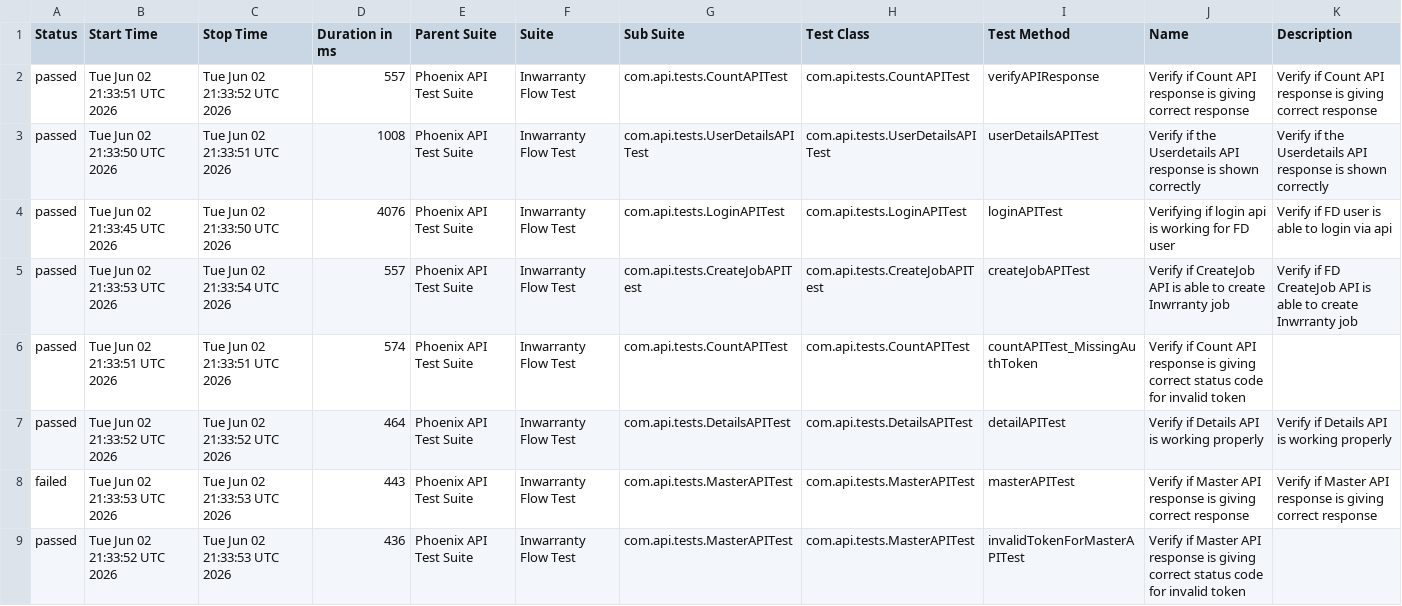
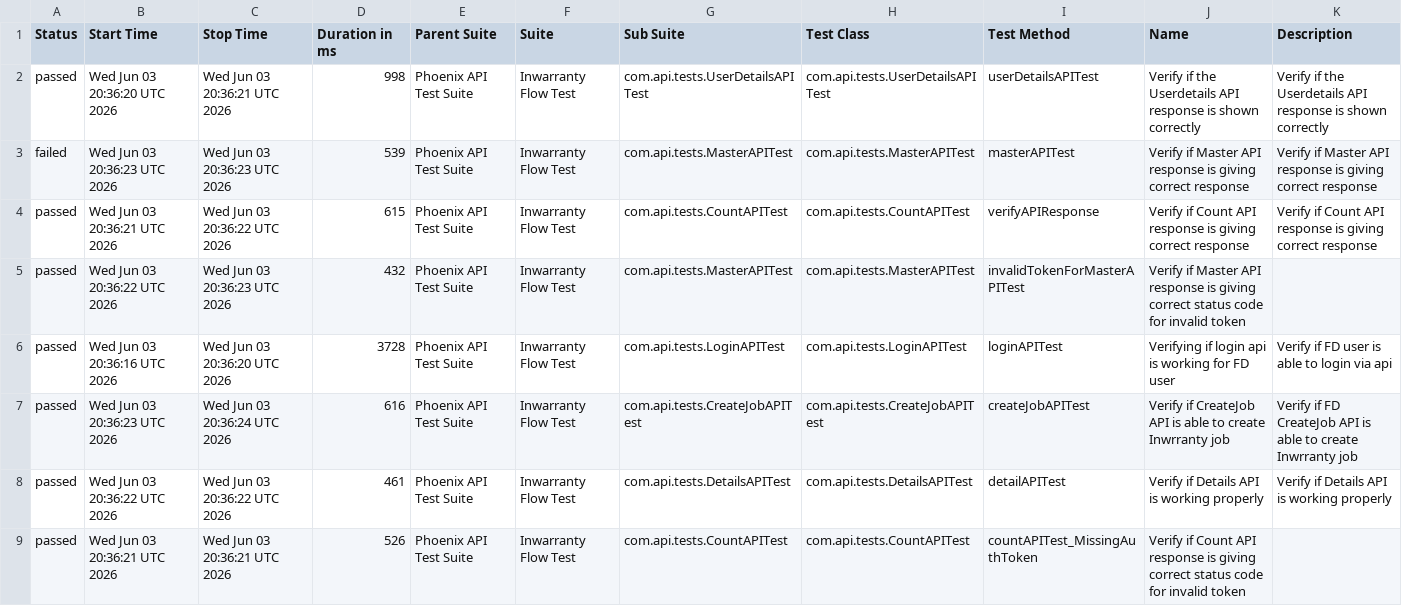
Before and after one commit to rounit/PhoenixTestAutomationFramework, a CSV file: data/suites.csv, drawn as a sheet.

```diff
--- a/data/suites.csv
+++ b/data/suites.csv
@@ -1,9 +1,9 @@
 "Status","Start Time","Stop Time","Duration in ms","Parent Suite","Suite","Sub Suite","Test Class","Test Method","Name","Description"
-"passed","Tue Jun 02 21:33:51 UTC 2026","Tue Jun 02 21:33:52 UTC 2026","557","Phoenix API Test Suite","Inwarranty Flow Test","com.api.tests.CountAPITest","com.api.tests.CountAPITest","verifyAPIResponse","Verify if Count API response is giving correct response","Verify if Count API response is giving correct response"
-"passed","Tue Jun 02 21:33:50 UTC 2026","Tue Jun 02 21:33:51 UTC 2026","1008","Phoenix API Test Suite","Inwarranty Flow Test","com.api.tests.UserDetailsAPITest","com.api.tests.UserDetailsAPITest","userDetailsAPITest","Verify if the Userdetails API response is shown correctly","Verify if the Userdetails API response is shown correctly"
-"passed","Tue Jun 02 21:33:45 UTC 2026","Tue Jun 02 21:33:50 UTC 2026","4076","Phoenix API Test Suite","Inwarranty Flow Test","com.api.tests.LoginAPITest","com.api.tests.LoginAPITest","loginAPITest","Verifying if login api is working for FD user","Verify if FD user is able to login via api"
-"passed","Tue Jun 02 21:33:53 UTC 2026","Tue Jun 02 21:33:54 UTC 2026","557","Phoenix API Test Suite","Inwarranty Flow Test","com.api.tests.CreateJobAPITest","com.api.tests.CreateJobAPITest","createJobAPITest","Verify if CreateJob API is able to create Inwrranty job","Verify if FD CreateJob API is able to create Inwrranty job"
-"passed","Tue Jun 02 21:33:51 UTC 2026","Tue Jun 02 21:33:51 UTC 2026","574","Phoenix API Test Suite","Inwarranty Flow Test","com.api.tests.CountAPITest","com.api.tests.CountAPITest","countAPITest_MissingAuthToken","Verify if Count API response is giving correct status code for invalid token",""
-"passed","Tue Jun 02 21:33:52 UTC 2026","Tue Jun 02 21:33:52 UTC 2026","464","Phoenix API Test Suite","Inwarranty Flow Test","com.api.tests.DetailsAPITest","com.api.tests.DetailsAPITest","detailAPITest","Verify if Details API is working properly","Verify if Details API is working properly"
-"failed","Tue Jun 02 21:33:53 UTC 2026","Tue Jun 02 21:33:53 UTC 2026","443","Phoenix API Test Suite","Inwarranty Flow Test","com.api.tests.MasterAPITest","com.api.tests.MasterAPITest","masterAPITest","Verify if Master API response is giving correct response","Verify if Master API response is giving correct response"
-"passed","Tue Jun 02 21:33:52 UTC 2026","Tue Jun 02 21:33:53 UTC 2026","436","Phoenix API Test Suite","Inwarranty Flow Test","com.api.tests.MasterAPITest","com.api.tests.MasterAPITest","invalidTokenForMasterAPITest","Verify if Master API response is giving correct status code for invalid token",""
+"passed","Wed Jun 03 20:36:20 UTC 2026","Wed Jun 03 20:36:21 UTC 2026","998","Phoenix API Test Suite","Inwarranty Flow Test","com.api.tests.UserDetailsAPITest","com.api.tests.UserDetailsAPITest","userDetailsAPITest","Verify if the Userdetails API response is shown correctly","Verify if the Userdetails API response is shown correctly"
+"failed","Wed Jun 03 20:36:23 UTC 2026","Wed Jun 03 20:36:23 UTC 2026","539","Phoenix API Test Suite","Inwarranty Flow Test","com.api.tests.MasterAPITest","com.api.tests.MasterAPITest","masterAPITest","Verify if Master API response is giving correct response","Verify if Master API response is giving correct response"
+"passed","Wed Jun 03 20:36:21 UTC 2026","Wed Jun 03 20:36:22 UTC 2026","615","Phoenix API Test Suite","Inwarranty Flow Test","com.api.tests.CountAPITest","com.api.tests.CountAPITest","verifyAPIResponse","Verify if Count API response is giving correct response","Verify if Count API response is giving correct response"
+"passed","Wed Jun 03 20:36:22 UTC 2026","Wed Jun 03 20:36:23 UTC 2026","432","Phoenix API Test Suite","Inwarranty Flow Test","com.api.tests.MasterAPITest","com.api.tests.MasterAPITest","invalidTokenForMasterAPITest","Verify if Master API response is giving correct status code for invalid token",""
+"passed","Wed Jun 03 20:36:16 UTC 2026","Wed Jun 03 20:36:20 UTC 2026","3728","Phoenix API Test Suite","Inwarranty Flow Test","com.api.tests.LoginAPITest","com.api.tests.LoginAPITest","loginAPITest","Verifying if login api is working for FD user","Verify if FD user is able to login via api"
+"passed","Wed Jun 03 20:36:23 UTC 2026","Wed Jun 03 20:36:24 UTC 2026","616","Phoenix API Test Suite","Inwarranty Flow Test","com.api.tests.CreateJobAPITest","com.api.tests.CreateJobAPITest","createJobAPITest","Verify if CreateJob API is able to create Inwrranty job","Verify if FD CreateJob API is able to create Inwrranty job"
+"passed","Wed Jun 03 20:36:22 UTC 2026","Wed Jun 03 20:36:22 UTC 2026","461","Phoenix API Test Suite","Inwarranty Flow Test","com.api.tests.DetailsAPITest","com.api.tests.DetailsAPITest","detailAPITest","Verify if Details API is working properly","Verify if Details API is working properly"
+"passed","Wed Jun 03 20:36:21 UTC 2026","Wed Jun 03 20:36:21 UTC 2026","526","Phoenix API Test Suite","Inwarranty Flow Test","com.api.tests.CountAPITest","com.api.tests.CountAPITest","countAPITest_MissingAuthToken","Verify if Count API response is giving correct status code for invalid token",""
```
Also changed, not shown: data/behaviors.csv, 51 other files.
